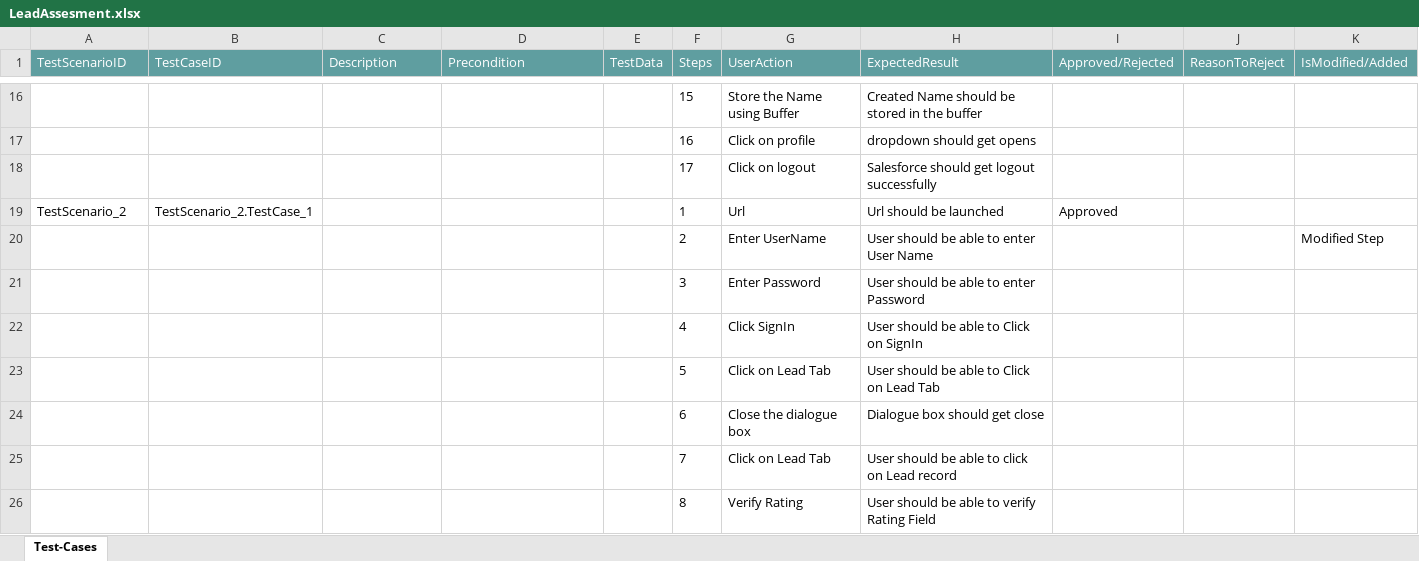
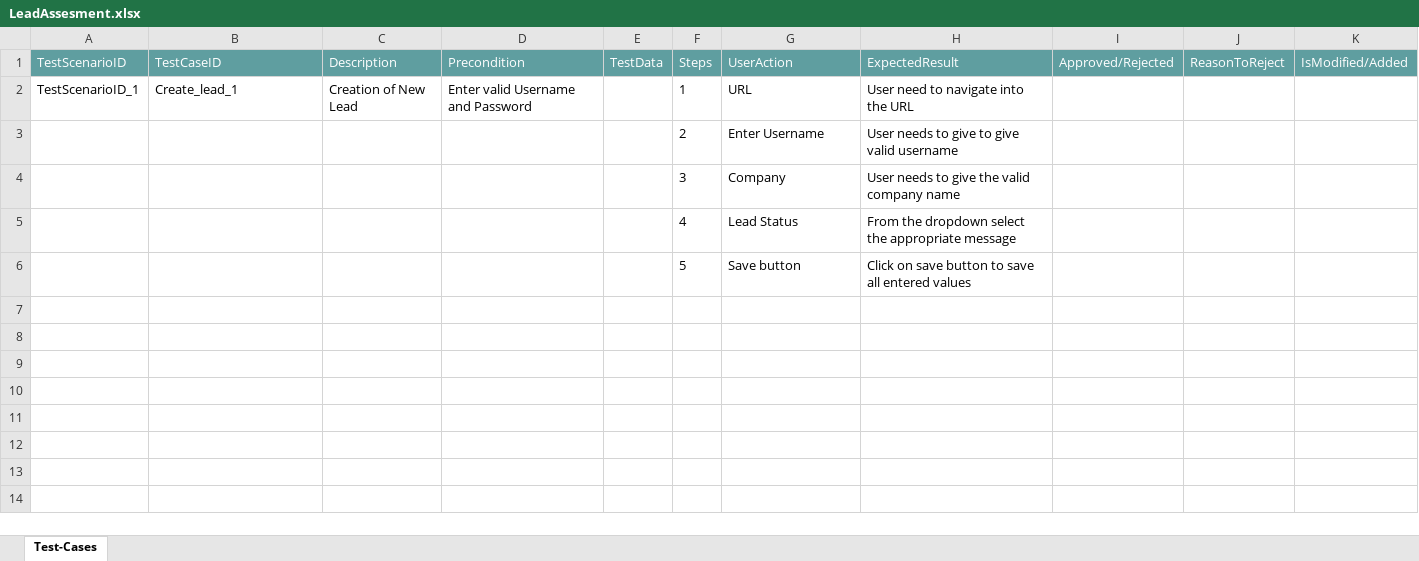
Before and after one commit to ShaikMohamedIrfan/Traning, an Excel workbook: LeadAssesment.xlsx, sheet Test-Cases, drawn as a sheet; only a part is shown, gaps mark what is left out; values as stored, in another font and other column widths than the file's, no borders; table styles not drawn; removed rows and columns are numbered as before the commit, all else as after; the diff covers the shown part only; the diff names each change by its address in the sheet, - before the commit and + after, or states it on an @@ line.

Commit message:
Initial Commit for Verification of Test cases

```diff
--- a/LeadAssesment.xlsx (sheet Test-Cases)
+++ b/LeadAssesment.xlsx (sheet Test-Cases)
-row 16:  |  |  |  |  | 15 | Store the Name using Buffer | Created Name should be stored in the buffer
-row 17:  |  |  |  |  | 16 | Click on profile | dropdown should get opens
-row 18:  |  |  |  |  | 17 | Click on logout | Salesforce should get logout successfully
-row 19: TestScenario_2 | TestScenario_2.TestCase_1 |  |  |  | 1 | Url | Url should be launched | Approved
+row 2: TestScenarioID_1 | Create_lead_1 | Creation of New Lead | Enter valid Username and Password |  | 1 | URL | User need to navigate into the URL
-G3 (UserAction): Enter UserName
+G3 (UserAction): Enter Username
-H3 (ExpectedResult): User should be able to enter User Name
+H3 (ExpectedResult): User needs to give to give valid username
-K3 (IsModified/Added): Modified Step
+K3 (IsModified/Added): (empty)
-row 21:  |  |  |  |  | 3 | Enter Password | User should be able to enter Password
-row 22:  |  |  |  |  | 4 | Click SignIn | User should be able to Click on SignIn
+row 4:  |  |  |  |  | 3 | Company | User needs to give the valid company name
+row 5:  |  |  |  |  | 4 | Lead Status | From the dropdown select the appropriate message
-G6 (UserAction): Click on Lead Tab
+G6 (UserAction): Save button
-H6 (ExpectedResult): User should be able to Click on Lead Tab
+H6 (ExpectedResult): Click on save button to save all entered values
-row 24:  |  |  |  |  | 6 | Close the dialogue box | Dialogue box should get close
-row 25:  |  |  |  |  | 7 | Click on Lead Tab | User should be able to click on Lead record
-row 26:  |  |  |  |  | 8 | Verify Rating | User should be able to verify Rating Field
```
Also changed, not shown: 14 removed rows elsewhere in this sheet.
